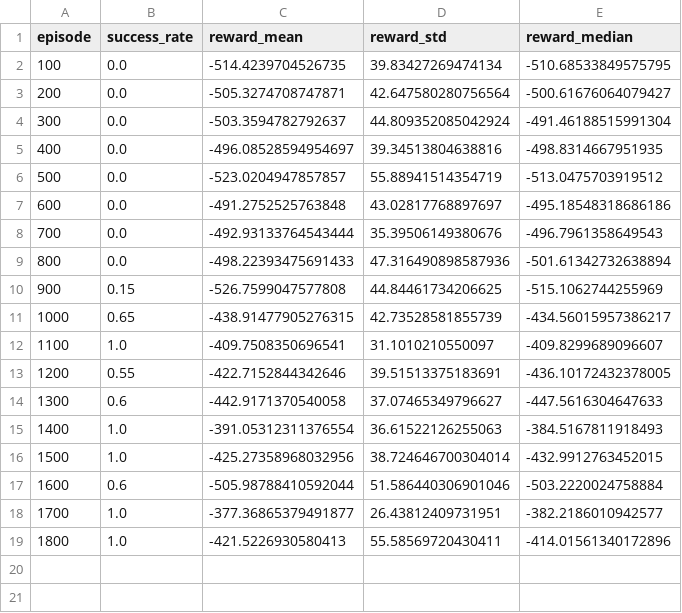
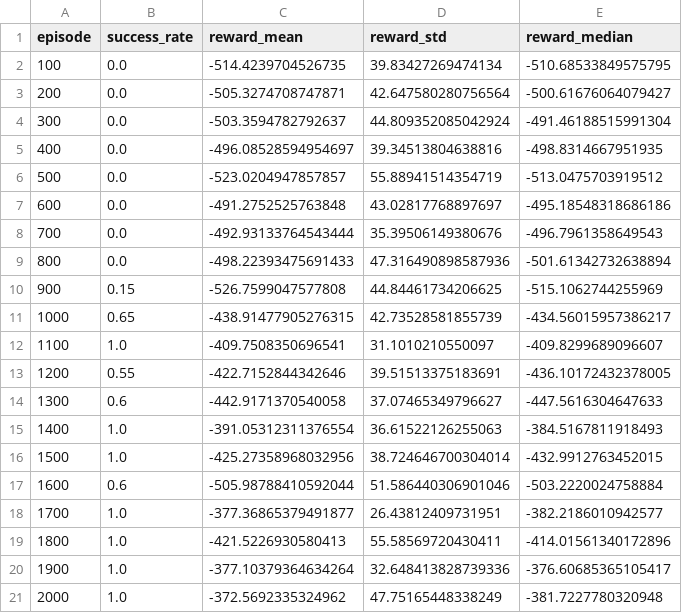
Before and after one commit to guthriec/hrl-project, a CSV file: log/hiro_orig_none_run4/eval_metrics.csv, drawn as a sheet; the diff names each change by its address in the sheet, - before the commit and + after, or states it on an @@ line.

```diff
--- a/log/hiro_orig_none_run4/eval_metrics.csv
+++ b/log/hiro_orig_none_run4/eval_metrics.csv
+row 20: 1900 | 1.0 | -377.10379364634264 | 32.648413828739336 | -376.60685365105417
+row 21: 2000 | 1.0 | -372.5692335324962 | 47.75165448338249 | -381.7227780320948
```
Also changed, not shown: 3 other files.
